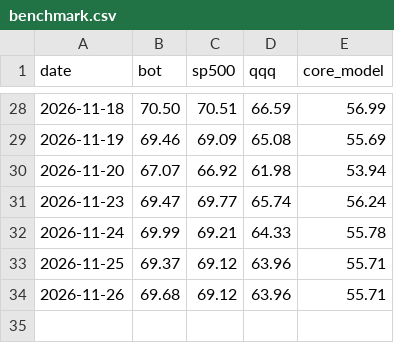
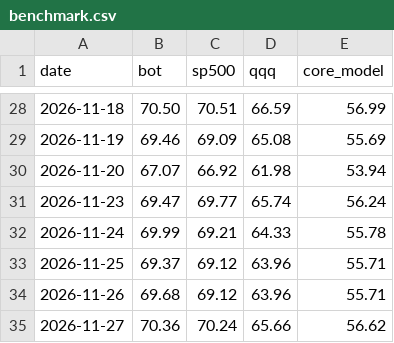
Before and after one commit to samjayf26-prog/investor-bot, a CSV file: research/benchmark.csv, drawn as a sheet; only a part is shown, gaps mark what is left out.

```diff
--- a/research/benchmark.csv
+++ b/research/benchmark.csv
@@ -34 +34,2 @@ date,bot,sp500,qqq,core_model
 2026-11-26,69.68,69.12,63.96,55.71
+2026-11-27,70.36,70.24,65.66,56.62
```
Also changed, not shown: research/direction_log.csv, 2 other files.
